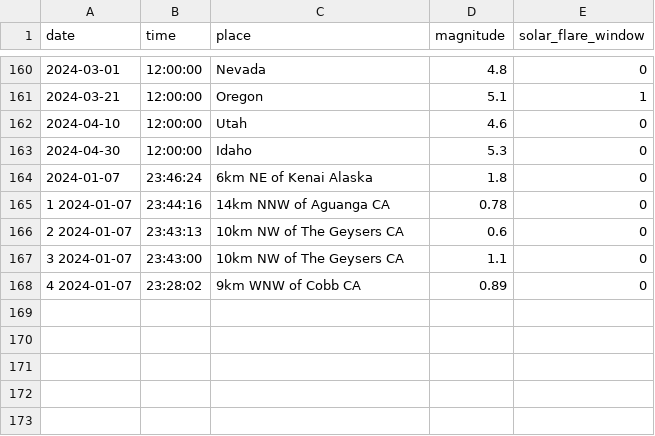
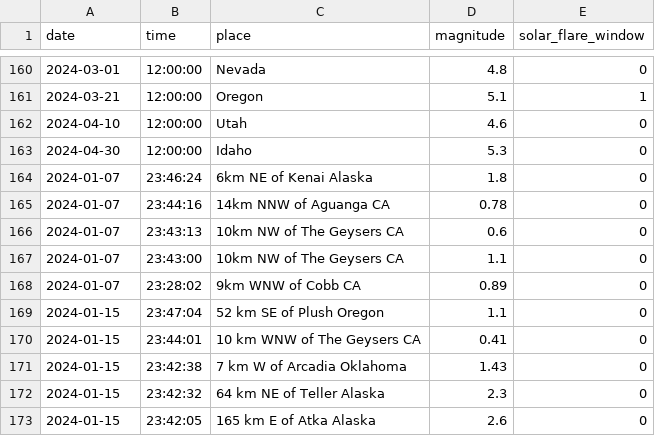
Before and after one commit to mamaofthree579-ship-it/Earthquake-algorithm-, a CSV file: data/sample_quakes.csv, drawn as a sheet; only a part is shown, gaps mark what is left out.

Commit message:
Update sample_quakes.csv

```diff
--- a/data/sample_quakes.csv
+++ b/data/sample_quakes.csv
@@ -164,5 +164,10 @@ date,time,place,magnitude,solar_flare_window
 2024-01-07,23:46:24,6km NE of Kenai Alaska,1.8,0
-1	2024-01-07,23:44:16,14km NNW of Aguanga CA,0.78,0
-2	2024-01-07,23:43:13,10km NW of The Geysers CA,0.6,0
-3	2024-01-07,23:43:00,10km NW of The Geysers CA,1.1,0
-4	2024-01-07,23:28:02,9km WNW of Cobb CA,0.89,0
+2024-01-07,23:44:16,14km NNW of Aguanga CA,0.78,0
+2024-01-07,23:43:13,10km NW of The Geysers CA,0.6,0
+2024-01-07,23:43:00,10km NW of The Geysers CA,1.1,0
+2024-01-07,23:28:02,9km WNW of Cobb CA,0.89,0
+2024-01-15,23:47:04,52 km SE of Plush Oregon,1.1,0
+2024-01-15,23:44:01,10 km WNW of The Geysers CA,0.41,0
+2024-01-15,23:42:38,7 km W of Arcadia Oklahoma,1.43,0
+2024-01-15,23:42:32,64 km NE of Teller Alaska,2.3,0
+2024-01-15,23:42:05,165 km E of Atka Alaska,2.6,0
```
